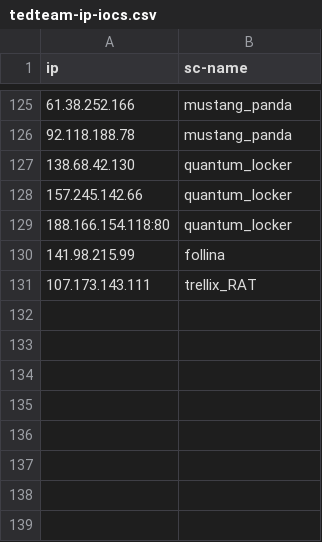
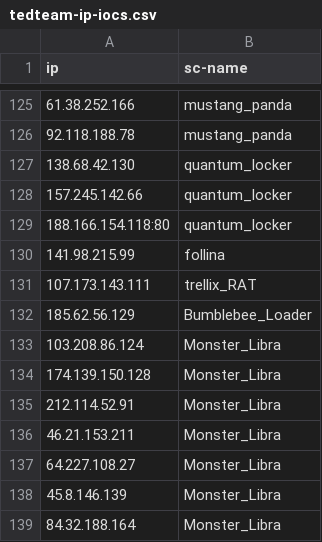
Before and after one commit to kfidur/Tedteam-security, a CSV file: tedteam-ip-iocs.csv, drawn as a sheet; only a part is shown, gaps mark what is left out; the diff names each change by its address in the sheet, - before the commit and + after, or states it on an @@ line.

```diff
--- a/tedteam-ip-iocs.csv
+++ b/tedteam-ip-iocs.csv
+row 132: 185.62.56.129 | Bumblebee_Loader
+row 133: 103.208.86.124 | Monster_Libra
+row 134: 174.139.150.128 | Monster_Libra
+row 135: 212.114.52.91 | Monster_Libra
+row 136: 46.21.153.211 | Monster_Libra
+row 137: 64.227.108.27 | Monster_Libra
+row 138: 45.8.146.139 | Monster_Libra
+row 139: 84.32.188.164 | Monster_Libra
```
Also changed, not shown: sc-ioc.csv, sec_content.csv, 1 other file.
